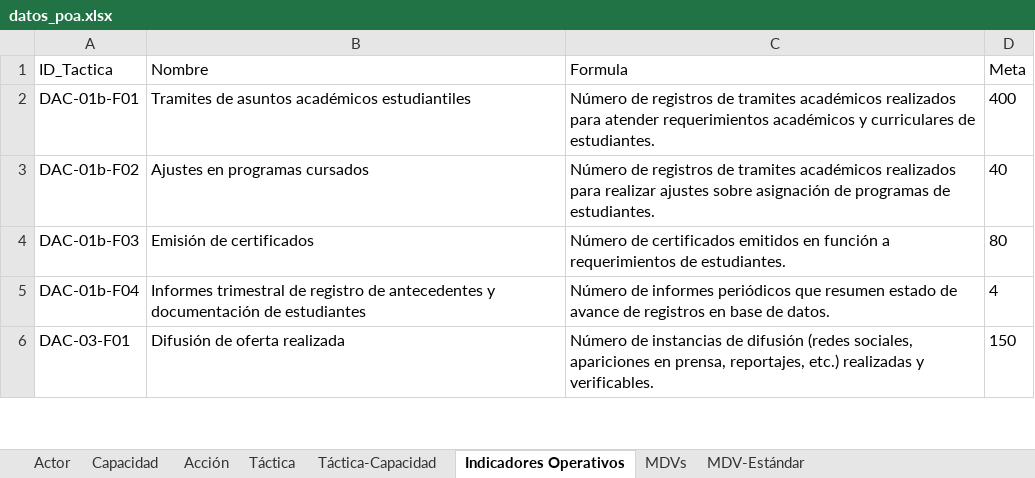
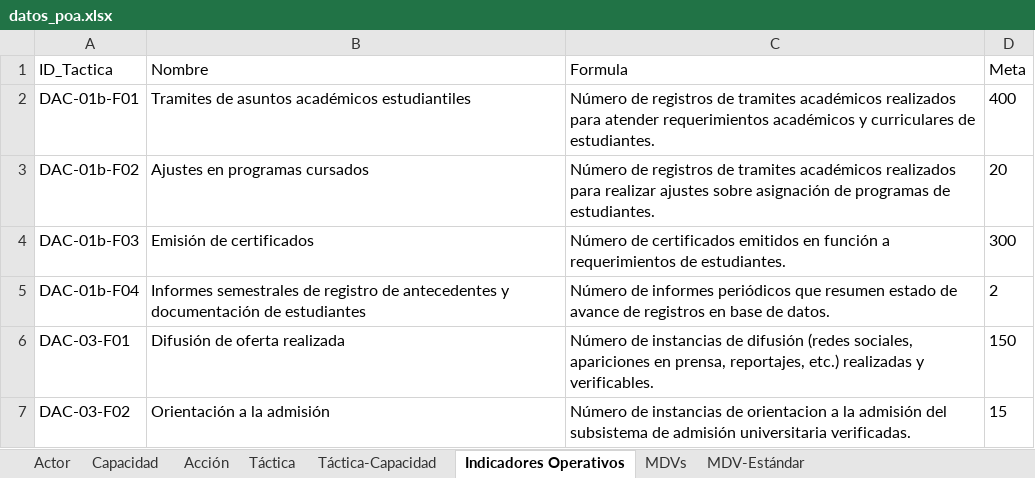
Before and after one commit to UTGI-UAYSEN/dpac-pci-poa-web, an Excel workbook: datos_poa.xlsx, sheet Indicadores Operativos, drawn as a sheet; only a part is shown; values as stored, in another font and other column widths than the file's, no borders; the diff covers the shown part only; the diff names each change by its address in the sheet, - before the commit and + after, or states it on an @@ line.

```diff
--- a/datos_poa.xlsx (sheet Indicadores Operativos)
+++ b/datos_poa.xlsx (sheet Indicadores Operativos)
-D3 (Meta): 40
+D3 (Meta): 20
-D4 (Meta): 80
+D4 (Meta): 300
-B5 (Nombre): Informes trimestral de registro…
+B5 (Nombre): Informes semestrales de registro…
-D5 (Meta): 4
+D5 (Meta): 2
+row 7: DAC-03-F02 | Orientación a la admisión | Número de instancias de orientacion a la admisión del subsistema de admisión universitaria verificadas. | 15
```
Also changed, not shown: 4 added rows, 13 removed rows and 90 edited cells elsewhere in this sheet, sheet MDV-Estándar, sheet MDVs, sheet Táctica-Capacidad, sheet Táctica, sheet Acción, 6 other files.
